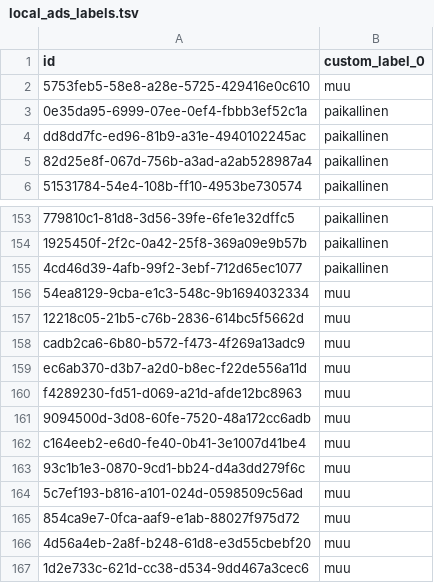
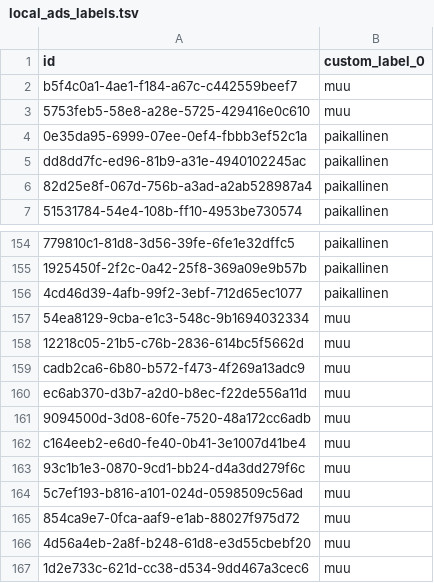
Before and after one commit to lautsu-afk/wix-local-inventory, a TSV file: docs/local_ads_labels.tsv, drawn as a sheet; only a part is shown, gaps mark what is left out; removed rows and columns are numbered as before the commit, all else as after; the diff names each change by its address in the sheet, - before the commit and + after, or states it on an @@ line.

```diff
--- a/docs/local_ads_labels.tsv
+++ b/docs/local_ads_labels.tsv
+row 2: b5f4c0a1-4ae1-f184-a67c-c442559beef7 | muu
-row 160: f4289230-fd51-d069-a21d-afde12bc8963 | muu
```
